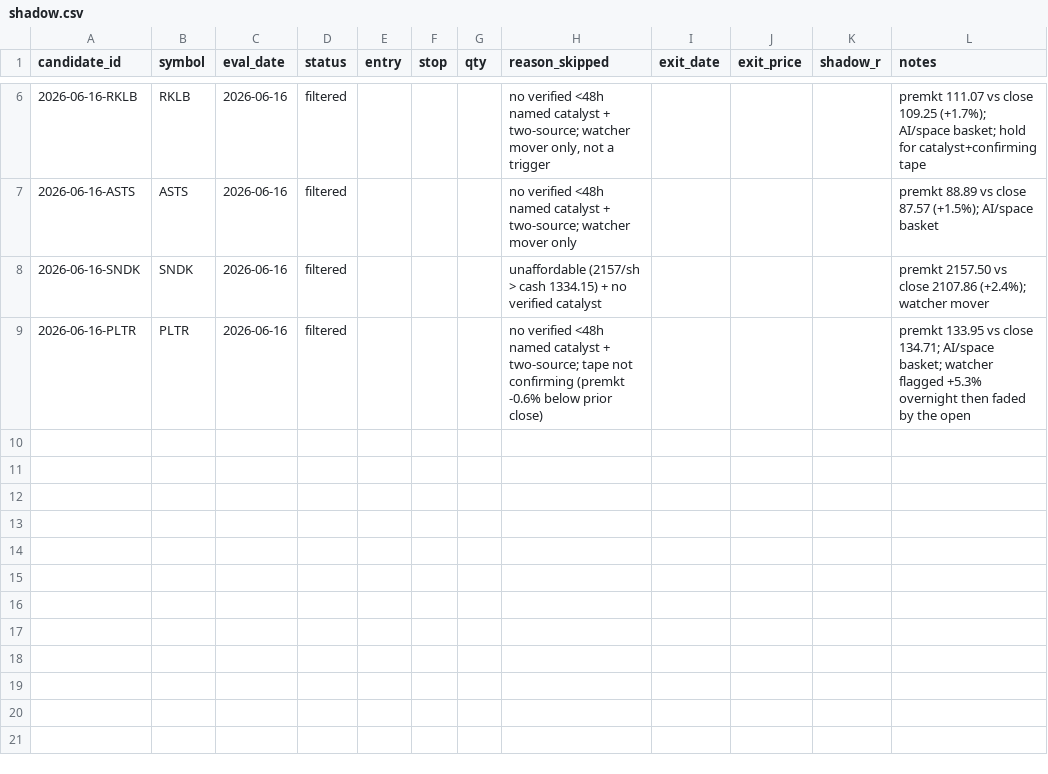
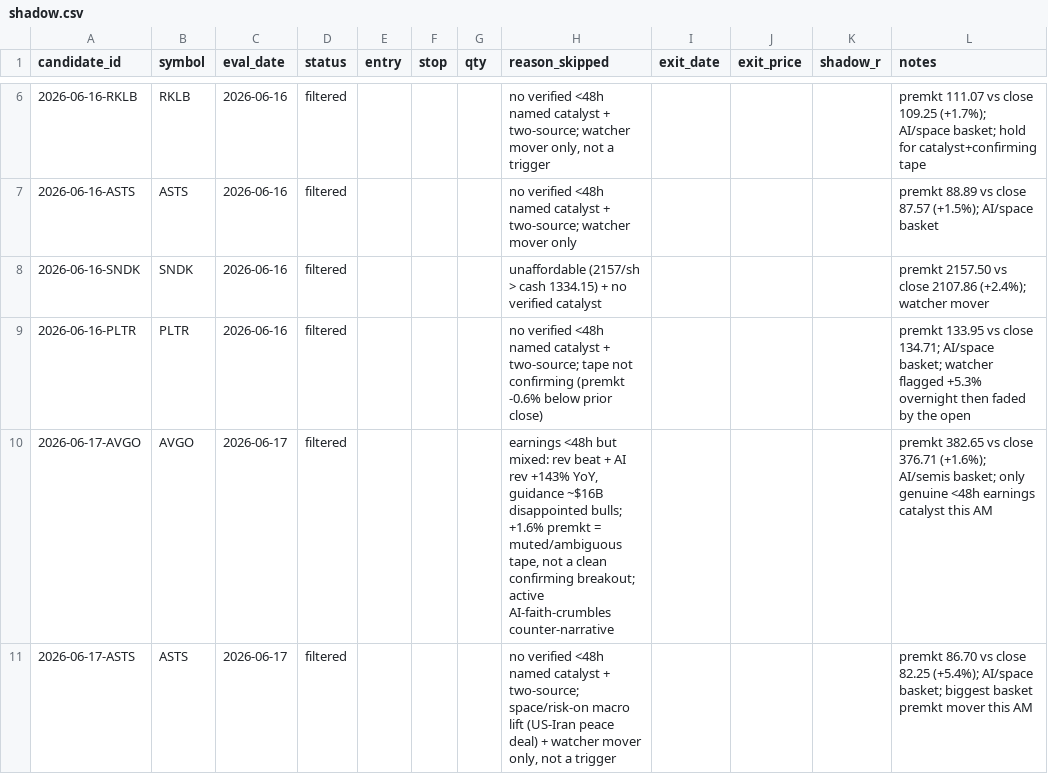
Before and after one commit to 16abhimasani/book, a CSV file: robinhood-agentic/data/shadow.csv, drawn as a sheet; only a part is shown, gaps mark what is left out; the diff names each change by its address in the sheet, - before the commit and + after, or states it on an @@ line.

```diff
--- a/robinhood-agentic/data/shadow.csv
+++ b/robinhood-agentic/data/shadow.csv
+row 10: 2026-06-17-AVGO | AVGO | 2026-06-17 | filtered |  |  |  | earnings <48h but mixed: rev beat + AI rev +143% YoY, guidance ~$16B disappointed bulls; +1.6% premkt = muted/ambiguous tape, not a clean confirming breakout; active AI-faith-crumbles counter-narrative |  |  |  | premkt 382.65 vs close 376.71 (+1.6%); AI/semis basket; only genuine <48h earnings catalyst this AM
+row 11: 2026-06-17-ASTS | ASTS | 2026-06-17 | filtered |  |  |  | no verified <48h named catalyst + two-source; space/risk-on macro lift (US-Iran peace deal) + watcher mover only, not a trigger |  |  |  | premkt 86.70 vs close 82.25 (+5.4%); AI/space basket; biggest basket premkt mover this AM
```
Also changed, not shown: 3 other files.
